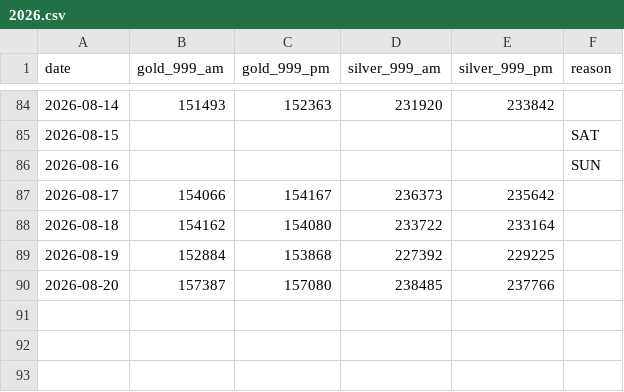
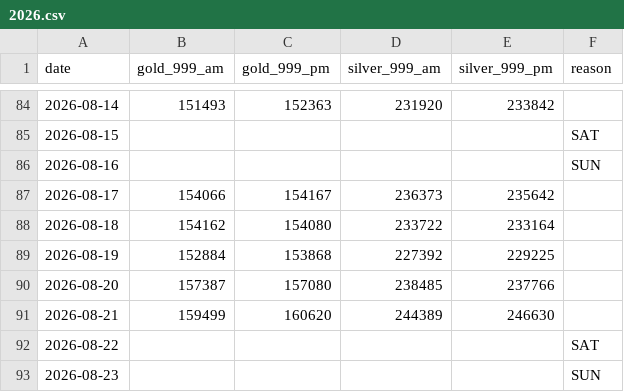
Before and after one commit to sumit-nathany/gold-silver-prices, a CSV file: data/2026.csv, drawn as a sheet; only a part is shown, gaps mark what is left out; the diff names each change by its address in the sheet, - before the commit and + after, or states it on an @@ line.

```diff
--- a/data/2026.csv
+++ b/data/2026.csv
+row 91: 2026-08-21 | 159499 | 160620 | 244389 | 246630
+row 92: 2026-08-22 |  |  |  |  | SAT
+row 93: 2026-08-23 |  |  |  |  | SUN
```
